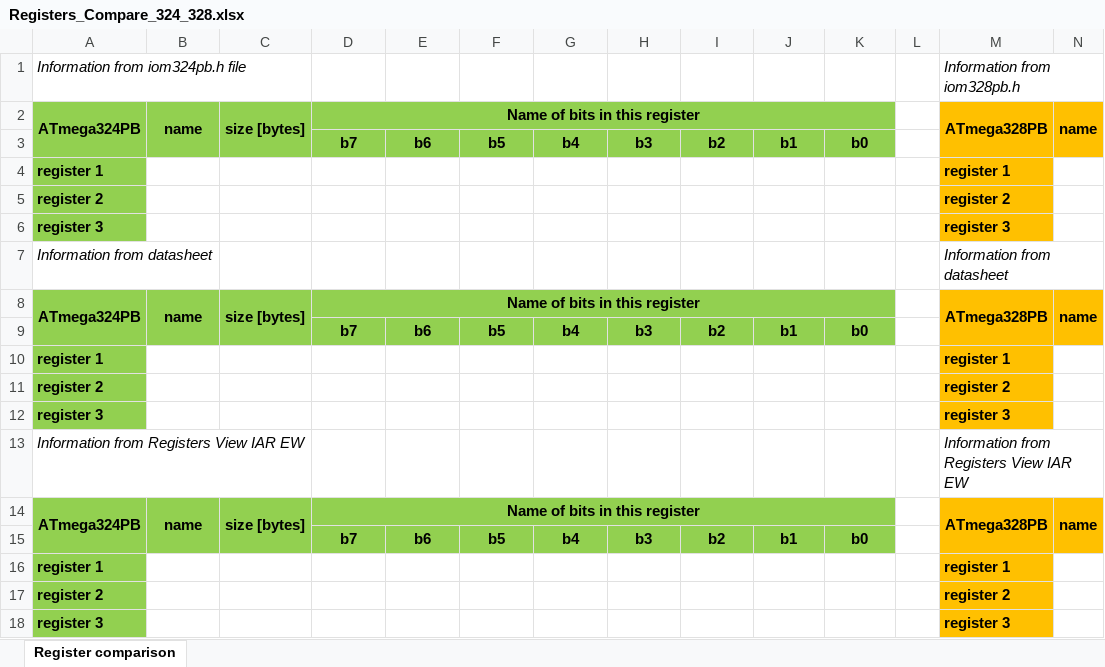
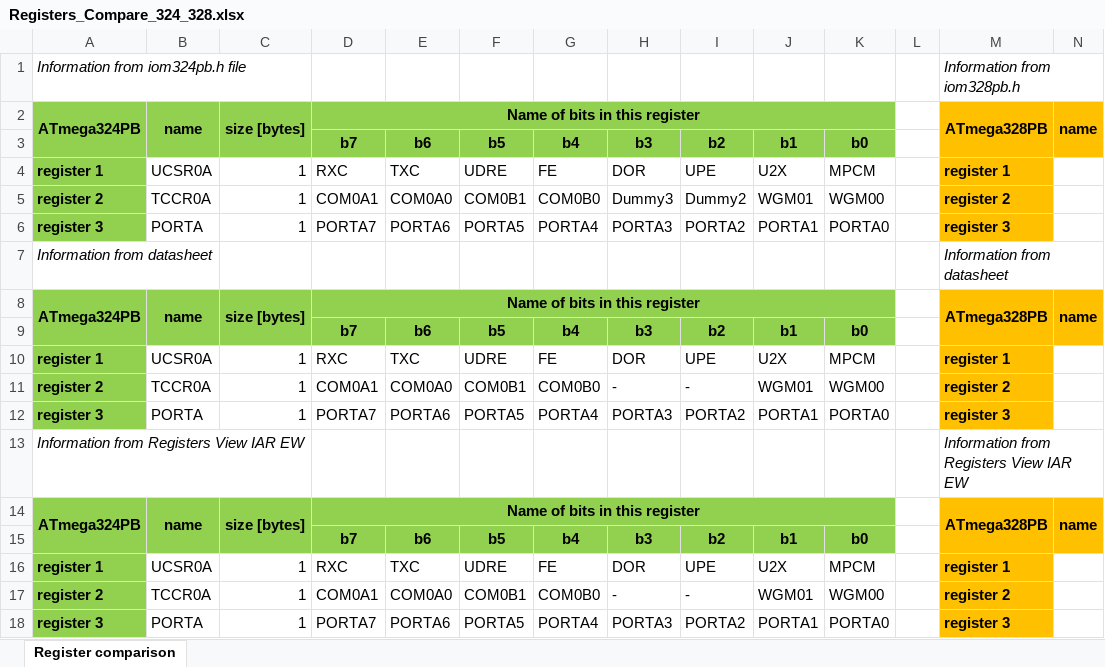
Before and after one commit to StanC965/summer-internship, an Excel workbook: docs/reference-documents/Registers_Compare_324_328.xlsx, sheet Register comparison, drawn as a sheet; only a part is shown; values as stored, in another font and other column widths than the file's, no borders; removed rows and columns are numbered as before the commit, all else as after; rows hold the shown columns only; the diff names each change by its address in the sheet, - before the commit and + after, or states it on an @@ line.

```diff
--- a/docs/reference-documents/Registers_Compare_324_328.xlsx (sheet Register comparison)
+++ b/docs/reference-documents/Registers_Compare_324_328.xlsx (sheet Register comparison)
-row 4: register 1 |  |  |  |  |  |  |  |  |  |  |  | register 1
-row 5: register 2 |  |  |  |  |  |  |  |  |  |  |  | register 2
-row 6: register 3 |  |  |  |  |  |  |  |  |  |  |  | register 3
+row 4: register 1 | UCSR0A | 1 | RXC | TXC | UDRE | FE | DOR | UPE | U2X | MPCM |  | register 1
+row 5: register 2 | TCCR0A | 1 | COM0A1 | COM0A0 | COM0B1 | COM0B0 | Dummy3 | Dummy2 | WGM01 | WGM00 |  | register 2
+row 6: register 3 | PORTA | 1 | PORTA7 | PORTA6 | PORTA5 | PORTA4 | PORTA3 | PORTA2 | PORTA1 | PORTA0 |  | register 3
-row 10: register 1 |  |  |  |  |  |  |  |  |  |  |  | register 1
-row 11: register 2 |  |  |  |  |  |  |  |  |  |  |  | register 2
-row 12: register 3 |  |  |  |  |  |  |  |  |  |  |  | register 3
+row 10: register 1 | UCSR0A | 1 | RXC | TXC | UDRE | FE | DOR | UPE | U2X | MPCM |  | register 1
+row 11: register 2 | TCCR0A | 1 | COM0A1 | COM0A0 | COM0B1 | COM0B0 | - | - | WGM01 | WGM00 |  | register 2
+row 12: register 3 | PORTA | 1 | PORTA7 | PORTA6 | PORTA5 | PORTA4 | PORTA3 | PORTA2 | PORTA1 | PORTA0 |  | register 3
-row 16: register 1 |  |  |  |  |  |  |  |  |  |  |  | register 1
-row 17: register 2 |  |  |  |  |  |  |  |  |  |  |  | register 2
-row 18: register 3 |  |  |  |  |  |  |  |  |  |  |  | register 3
+row 16: register 1 | UCSR0A | 1 | RXC | TXC | UDRE | FE | DOR | UPE | U2X | MPCM |  | register 1
+row 17: register 2 | TCCR0A | 1 | COM0A1 | COM0A0 | COM0B1 | COM0B0 | - | - | WGM01 | WGM00 |  | register 2
+row 18: register 3 | PORTA | 1 | PORTA7 | PORTA6 | PORTA5 | PORTA4 | PORTA3 | PORTA2 | PORTA1 | PORTA0 |  | register 3
```
Also changed, not shown: 13 other files.
